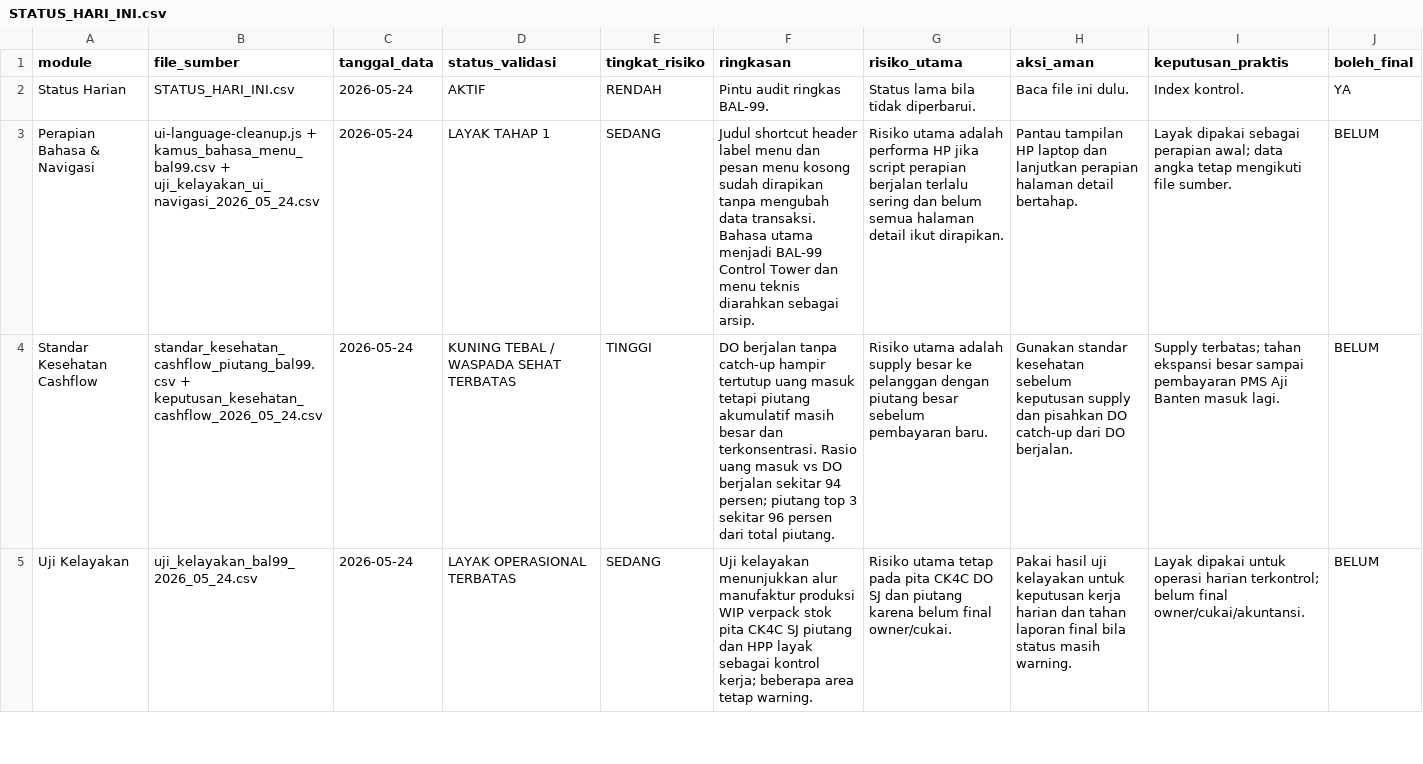
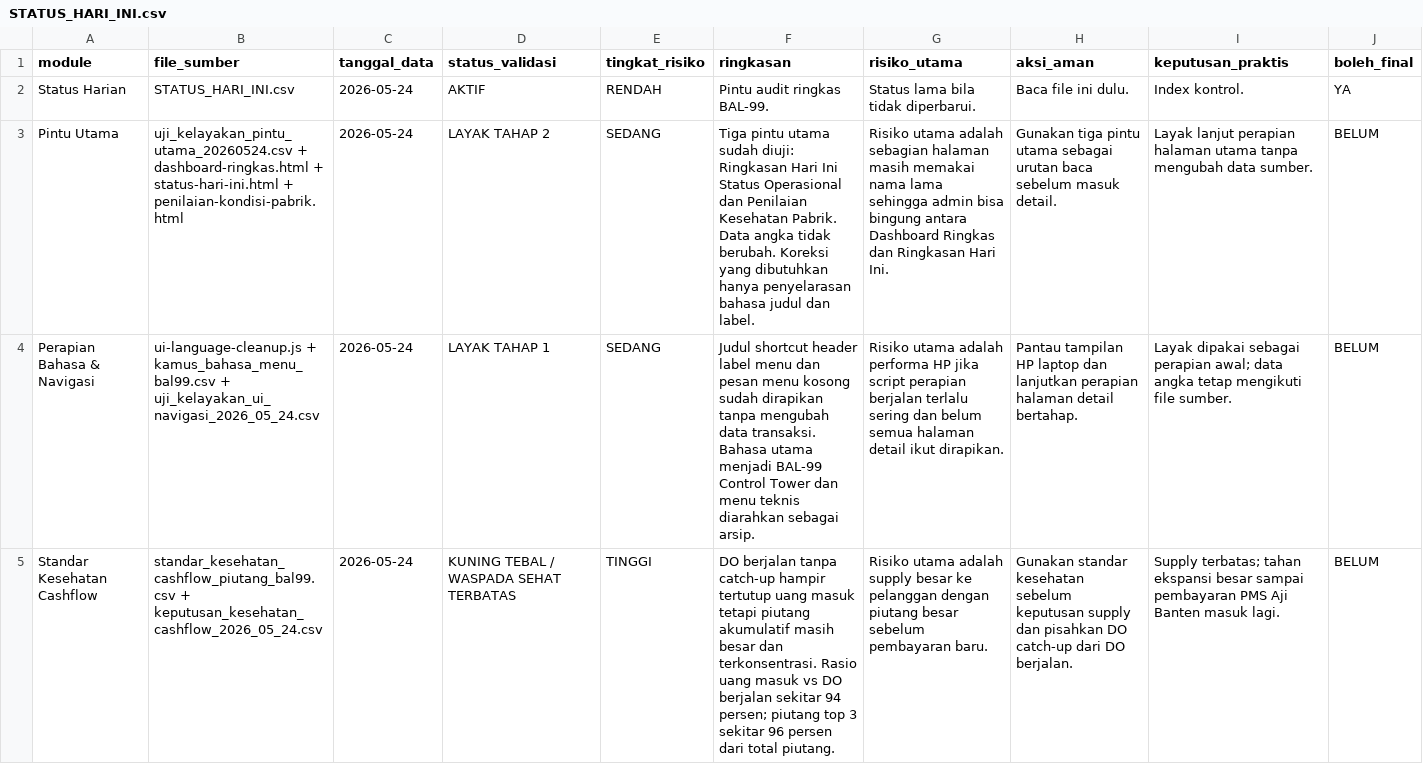
Before and after one commit to cengkehsigaret99-del/BAL-99-Work-Assistant-Cockpit, a CSV file: STATUS_HARI_INI.csv, drawn as a sheet; only a part is shown; the shorter side is filled out with more unchanged rows; the diff names each change by its address in the sheet, - before the commit and + after, or states it on an @@ line.

Commit message:
Tambah status uji kelayakan pintu utama

```diff
--- a/STATUS_HARI_INI.csv
+++ b/STATUS_HARI_INI.csv
+row 3: Pintu Utama | uji_kelayakan_pintu_utama_20260524.csv + dashboard-ringkas.html + status-hari-ini.html + penilaian-kondisi-pabrik.html | 2026-05-24 | LAYAK TAHAP 2 | SEDANG | Tiga pintu utama sudah diuji: Ringkasan Hari Ini Status Operasional dan Penilaian Kesehatan Pabrik. Data angka tidak berubah. Koreksi yang dibutuhkan hanya penyelarasan bahasa judul dan label. | Risiko utama adalah sebagian halaman masih memakai nama lama sehingga admin bisa bingung antara Dashboard Ringkas dan Ringkasan Hari Ini. | Gunakan tiga pintu utama sebagai urutan baca sebelum masuk detail. | Layak lanjut perapian halaman utama tanpa mengubah data sumber. | BELUM
```
